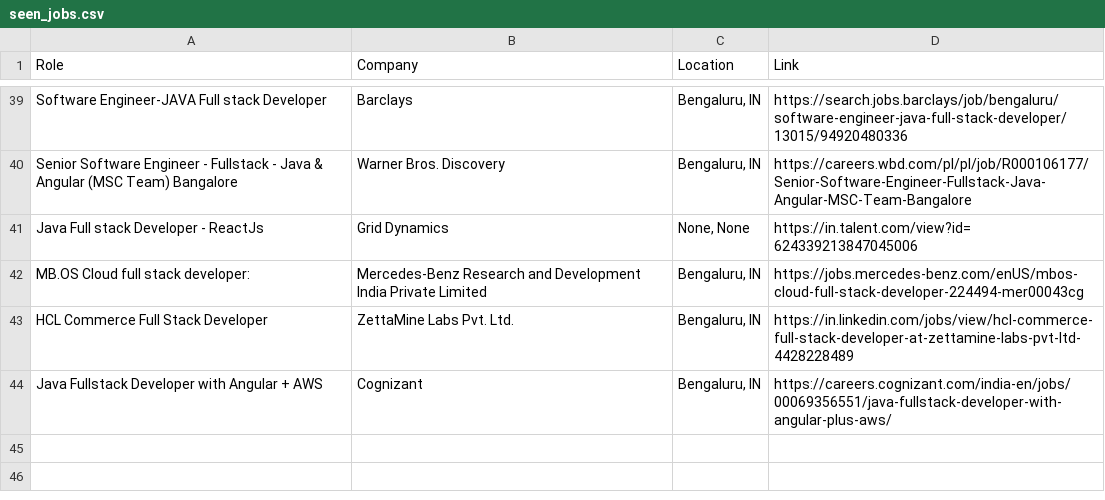
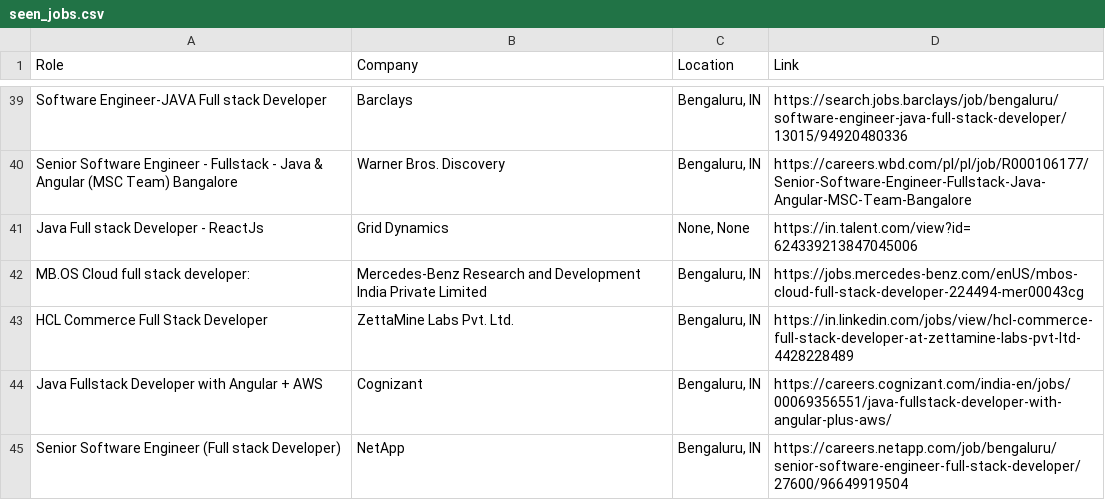
Before and after one commit to priyanshu0508/Automated-Job-Tracker-Alert, a CSV file: seen_jobs.csv, drawn as a sheet; only a part is shown, gaps mark what is left out.

```diff
--- a/seen_jobs.csv
+++ b/seen_jobs.csv
@@ -44 +44,2 @@ HCL Commerce Full Stack Developer,ZettaMine Labs Pvt. Ltd.,"Bengaluru, IN",https
 Java Fullstack Developer with Angular + AWS,Cognizant,"Bengaluru, IN",https://careers.cognizant.com/india-en/jobs/00069356551/java-fullstack-developer-with-angular-plus-aws/
+Senior Software Engineer (Full stack Developer),NetApp,"Bengaluru, IN",https://careers.netapp.com/job/bengaluru/senior-software-engineer-full-stack-developer/27600/96649919504
```
